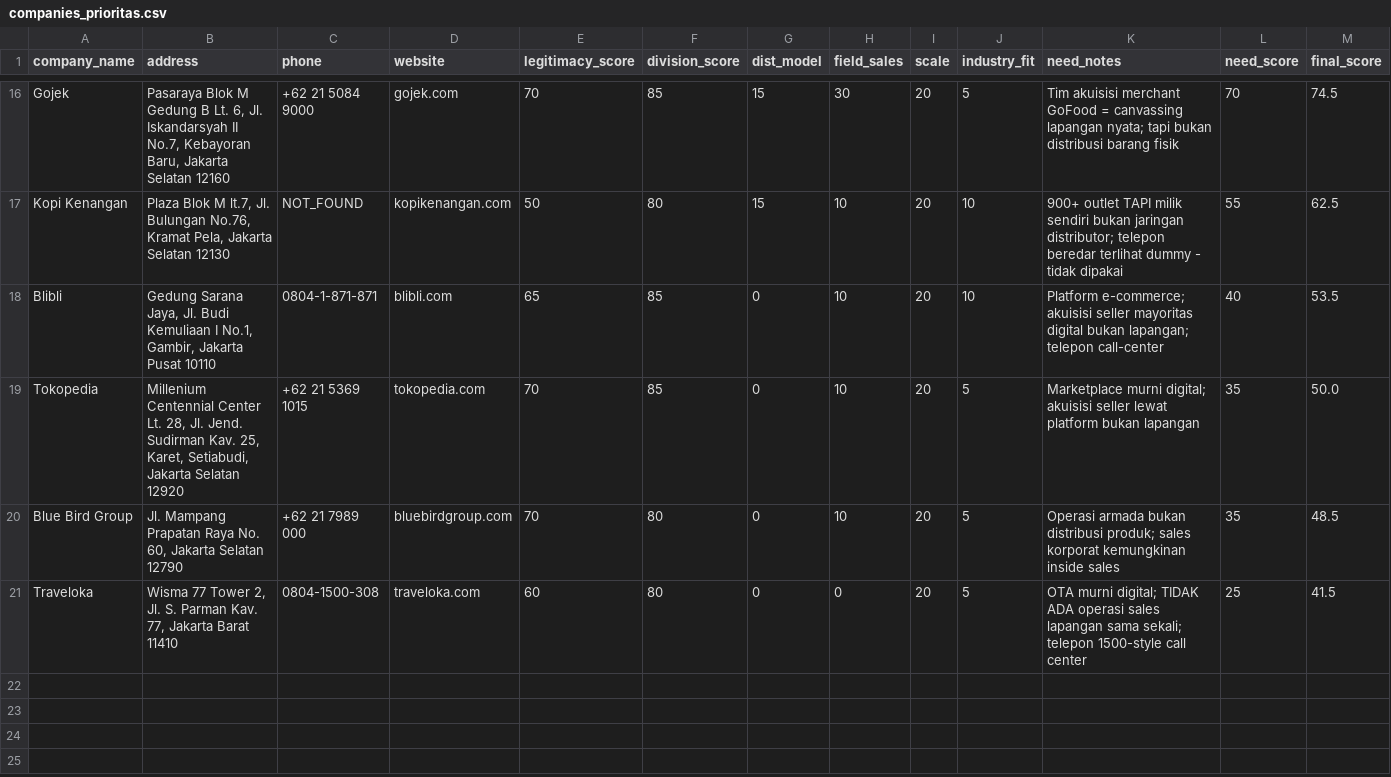
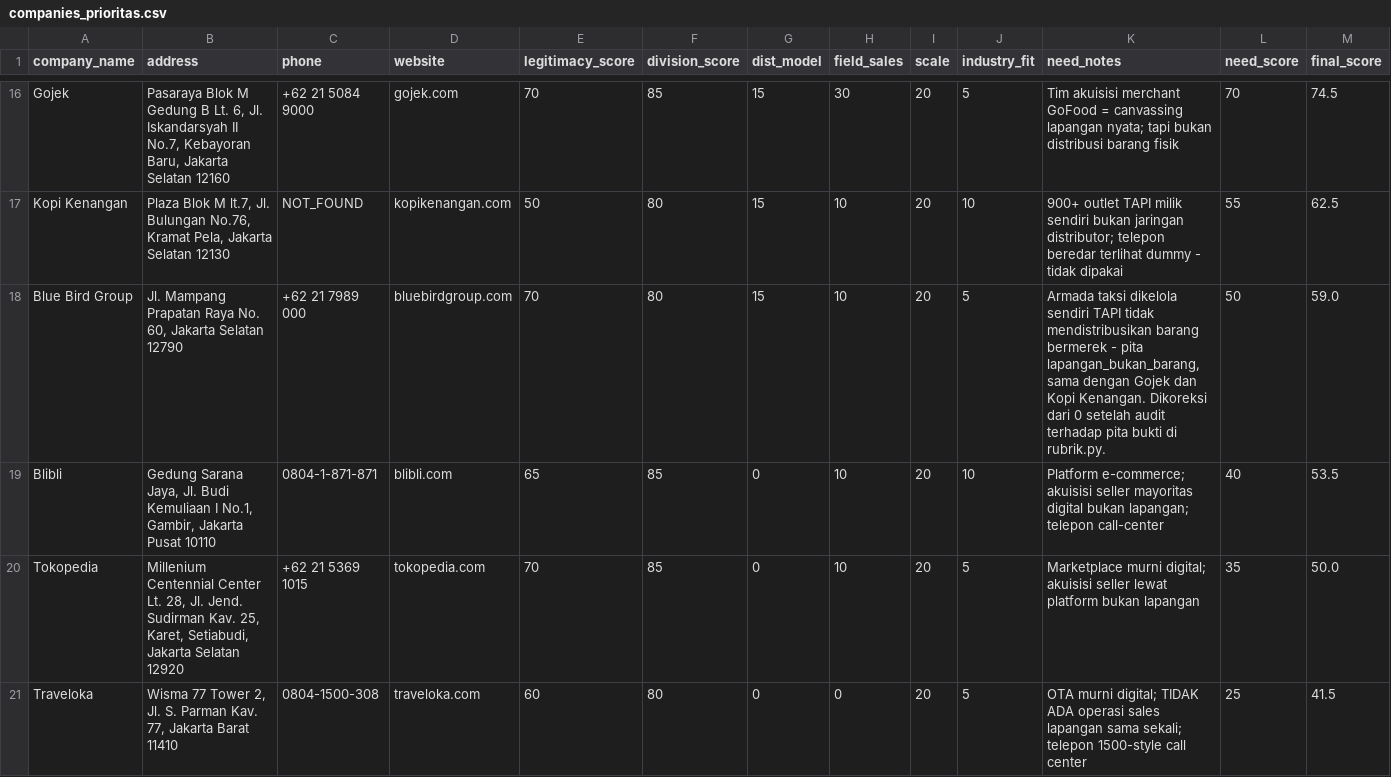
Before and after one commit to Archieeez/salesmart-leadgen, a CSV file: data/companies_prioritas.csv, drawn as a sheet; only a part is shown, gaps mark what is left out; removed rows and columns are numbered as before the commit, all else as after; rows hold the shown columns only; the diff names each change by its address in the sheet, - before the commit and + after, or states it on an @@ line.

```diff
--- a/data/companies_prioritas.csv
+++ b/data/companies_prioritas.csv
+row 18: Blue Bird Group | Jl. Mampang Prapatan Raya No. 60, Jakarta Selatan 12790 | +62 21 7989 000 | bluebirdgroup.com | 70 | 80 | 15 | 10 | 20 | 5 | Armada taksi dikelola sendiri TAPI tidak mendistribusikan barang bermerek - pita lapangan_bukan_barang, sama dengan Gojek dan Kopi Kenangan. Dikoreksi dari 0 setelah audit terhadap pita bukti di rubrik.py. | 50 | 59.0
-row 20: Blue Bird Group | Jl. Mampang Prapatan Raya No. 60, Jakarta Selatan 12790 | +62 21 7989 000 | bluebirdgroup.com | 70 | 80 | 0 | 10 | 20 | 5 | Operasi armada bukan distribusi produk; sales korporat kemungkinan inside sales | 35 | 48.5
```
Also changed, not shown: data/companies_scored.csv, 3 other files.
